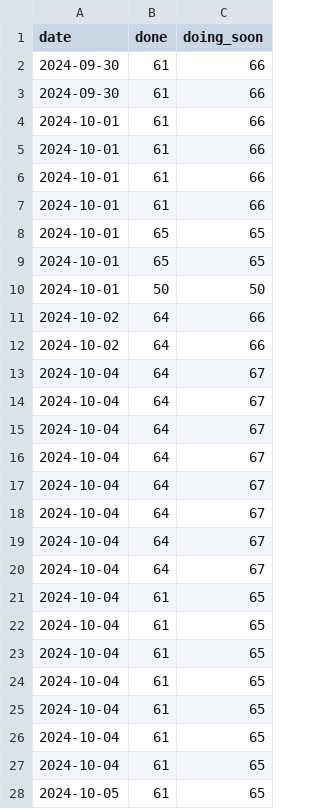
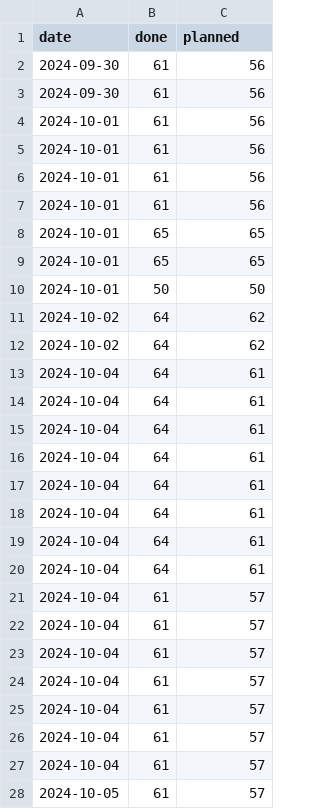
Before and after one commit to Huggepugge1/achievements-enhanced, a CSV file: burndown.csv, drawn as a sheet; only a part is shown; the diff covers the shown part only.

Commit message:
burndown ui

```diff
--- a/burndown.csv
+++ b/burndown.csv
@@ -1,8 +1,8 @@
-date,done,doing_soon
-2024-09-30,61,66
-2024-09-30,61,66
-2024-10-01,61,66
-2024-10-01,61,66
-2024-10-01,61,66
-2024-10-01,61,66
+date,done,planned
+2024-09-30,61,56
+2024-09-30,61,56
+2024-10-01,61,56
+2024-10-01,61,56
+2024-10-01,61,56
+2024-10-01,61,56
 2024-10-01,65,65
@@ -10,19 +10,19 @@ date,done,doing_soon
 2024-10-01,50,50
-2024-10-02,64,66
-2024-10-02,64,66
-2024-10-04,64,67
-2024-10-04,64,67
-2024-10-04,64,67
-2024-10-04,64,67
-2024-10-04,64,67
-2024-10-04,64,67
-2024-10-04,64,67
-2024-10-04,64,67
-2024-10-04,61,65
-2024-10-04,61,65
-2024-10-04,61,65
-2024-10-04,61,65
-2024-10-04,61,65
-2024-10-04,61,65
-2024-10-04,61,65
-2024-10-05,61,65
+2024-10-02,64,62
+2024-10-02,64,62
+2024-10-04,64,61
+2024-10-04,64,61
+2024-10-04,64,61
+2024-10-04,64,61
+2024-10-04,64,61
+2024-10-04,64,61
+2024-10-04,64,61
+2024-10-04,64,61
+2024-10-04,61,57
+2024-10-04,61,57
+2024-10-04,61,57
+2024-10-04,61,57
+2024-10-04,61,57
+2024-10-04,61,57
+2024-10-04,61,57
+2024-10-05,61,57
```
Also changed, not shown: 1 added row and 1 edited cell elsewhere in this file, 6 other files.
